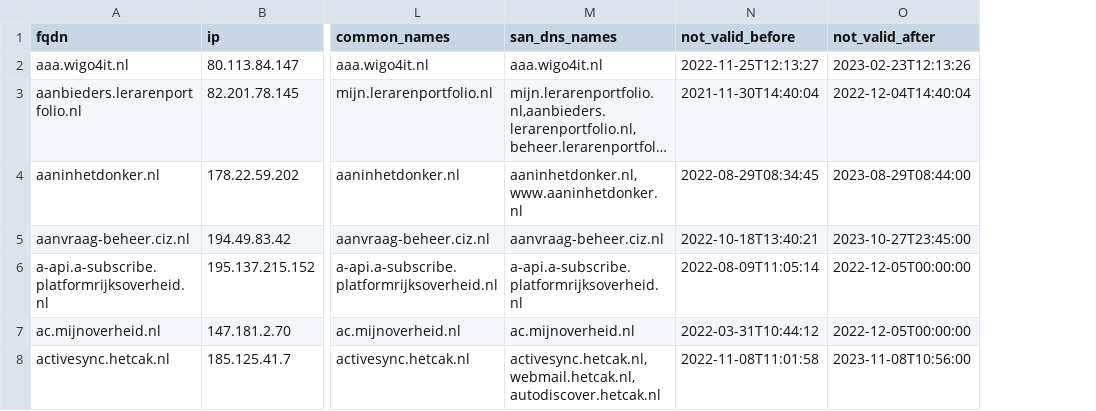
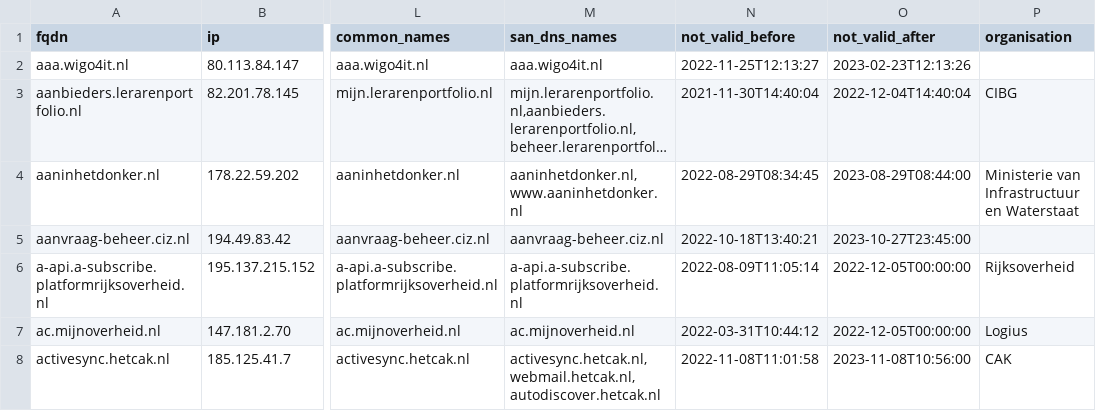
Before and after one commit to okoeroo/pkioverheidfinale, a CSV file: samples/short.csv, drawn as a sheet; only a part is shown, gaps mark what is left out; long unchanged cells end in …; the diff names each change by its address in the sheet, - before the commit and + after, or states it on an @@ line.

Commit message:
New results adding new values.

```diff
--- a/samples/short.csv
+++ b/samples/short.csv
+column P (organisation), rows 3-8: CIBG | Ministerie van Infrastructuur en Waterstaat |  | Rijksoverheid | Logius | CAK
```
